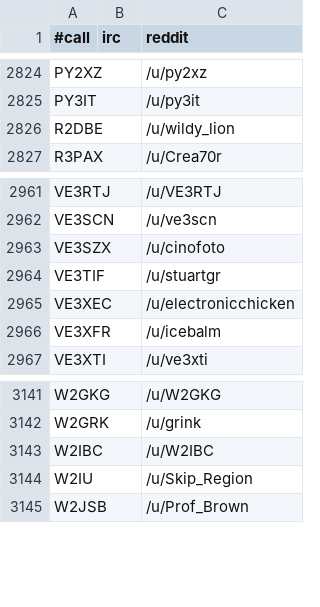
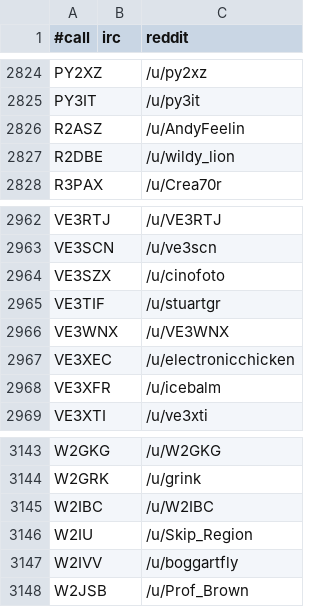
Before and after one commit to molo1134/qrmbot, a CSV file: lib/nicks.csv, drawn as a sheet; only a part is shown, gaps mark what is left out.

Commit message:
scrape

```diff
--- a/lib/nicks.csv
+++ b/lib/nicks.csv
@@ -2825,2 +2825,3 @@ PY2XZ,,/u/py2xz
 PY3IT,,/u/py3it
+R2ASZ,,/u/AndyFeelin
 R2DBE,,/u/wildy_lion
@@ -2964,2 +2965,3 @@ VE3SZX,,/u/cinofoto
 VE3TIF,,/u/stuartgr
+VE3WNX,,/u/VE3WNX
 VE3XEC,,/u/electronicchicken
@@ -3144,2 +3146,3 @@ W2IBC,,/u/W2IBC
 W2IU,,/u/Skip_Region
+W2IVV,,/u/boggartfly
 W2JSB,,/u/Prof_Brown
```
